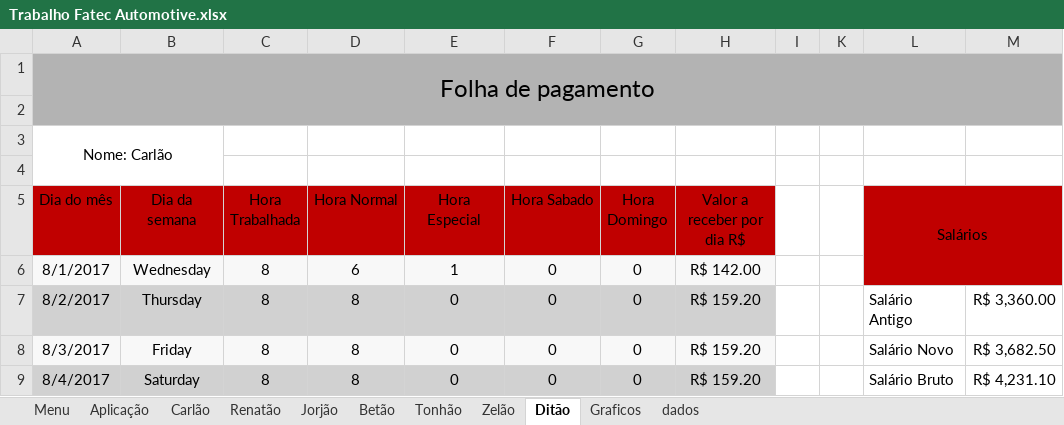
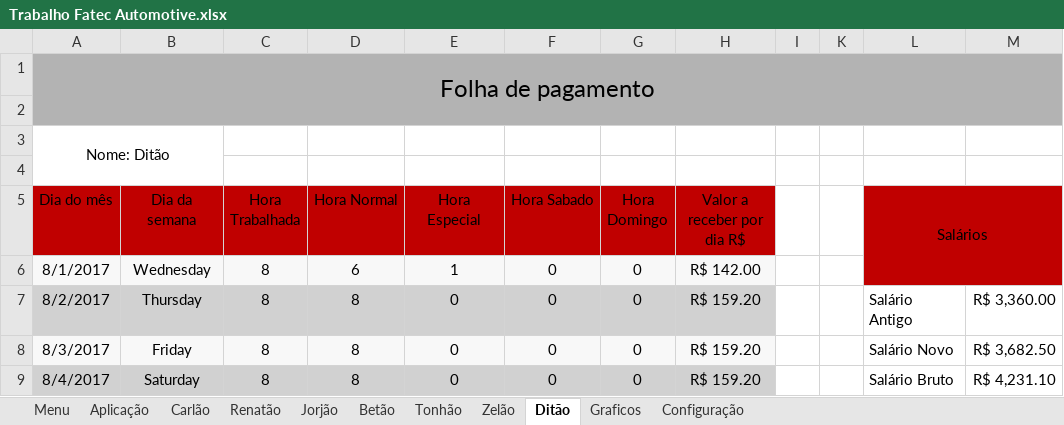
Before and after one commit to derykmark/Pmicro-, an Excel workbook: Trabalho Fatec Automotive.xlsx, sheet Ditão, drawn as a sheet; only a part is shown; values as stored, in another font and other column widths than the file's, no borders; charts and pictures not drawn; the diff names each change by its address in the sheet, - before the commit and + after, or states it on an @@ line.

```diff
--- a/Trabalho Fatec Automotive.xlsx (sheet Ditão)
+++ b/Trabalho Fatec Automotive.xlsx (sheet Ditão)
-sheet tab: dados
+sheet tab: Configuração
-A3 (Dia do mês): Nome: Carlão
+A3 (Dia do mês): Nome: Ditão
```
Also changed, not shown: sheet Aplicação, sheet Menu, sheet Jorjão, sheet Tonhão, sheet Betão, sheet Renatão, 1 more sheet, charts or pictures.
